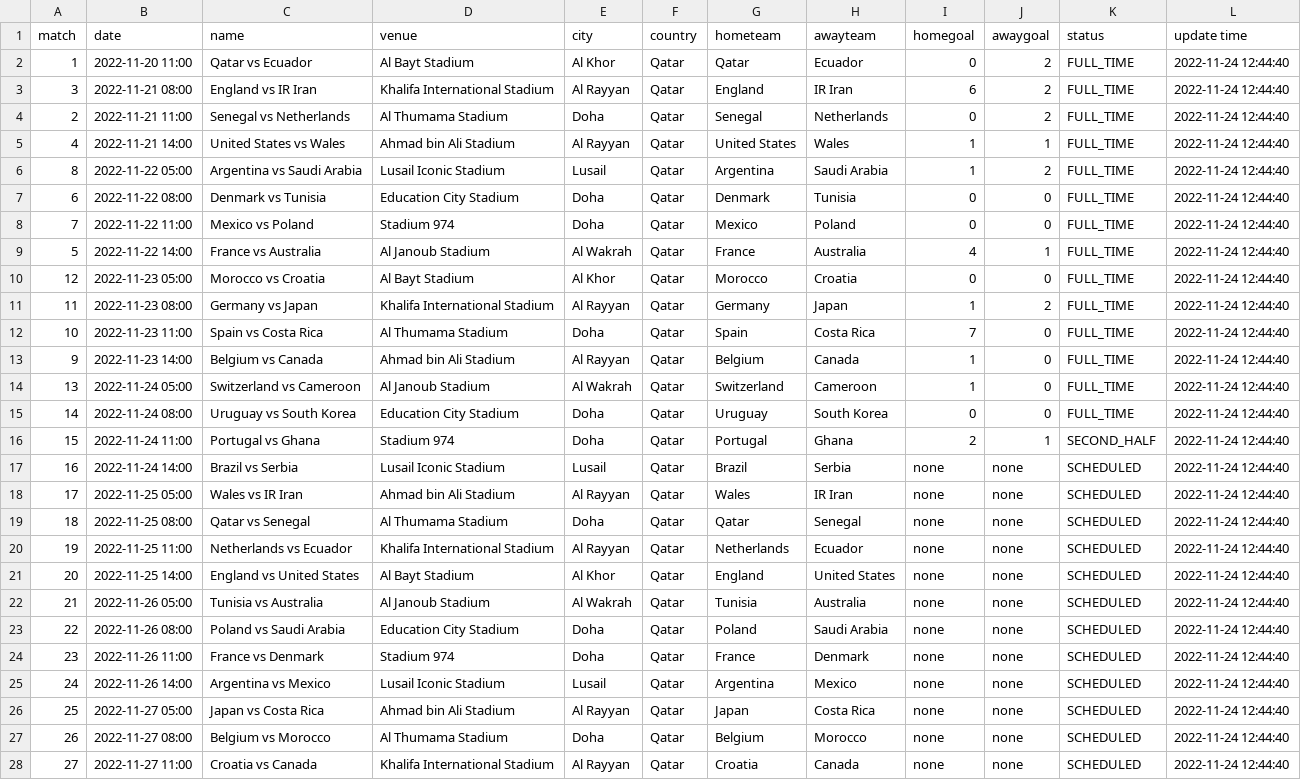
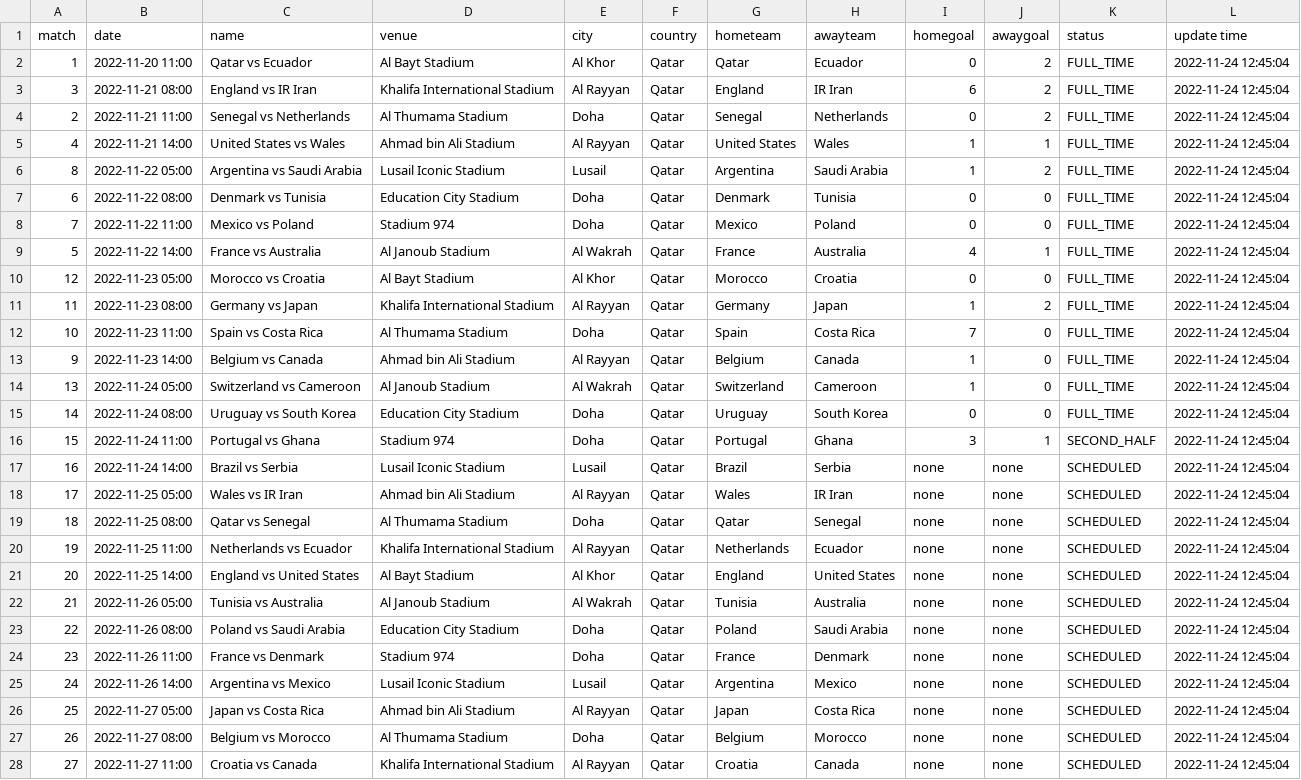
Before and after one commit to excel4soccer/FIFA2022_WC, a CSV file: fifa2022_fixture.csv, drawn as a sheet; only a part is shown; the diff covers the shown part only; the diff names each change by its address in the sheet, - before the commit and + after, or states it on an @@ line.

Commit message:
commit 2022-11-24 12:45:04

```diff
--- a/fifa2022_fixture.csv
+++ b/fifa2022_fixture.csv
-L2:L28 (update time): 2022-11-24 12:44:40
+L2:L28 (update time): 2022-11-24 12:45:04
-I16 (homegoal): 2
+I16 (homegoal): 3
```
Also changed, not shown: 37 edited cells elsewhere in this file.
